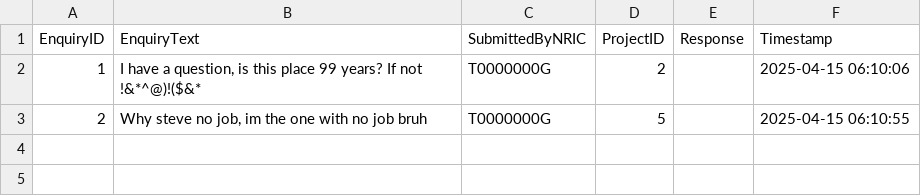
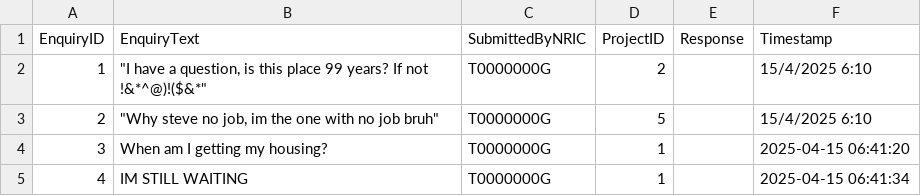
Before and after one commit to Zian00/SC2002-BTO, a CSV file: assets/enquiryList.csv, drawn as a sheet.

Commit message:
Refactor enquiry handling: update runEnquiryMenu to include project details, enhance enquiry display with project names, and improve CSV parsing for enquiries.

```diff
--- a/assets/enquiryList.csv
+++ b/assets/enquiryList.csv
@@ -1,3 +1,5 @@
 EnquiryID,EnquiryText,SubmittedByNRIC,ProjectID,Response,Timestamp
-1,"I have a question, is this place 99 years? If not  !&*^@)!($&*",T0000000G,2,,2025-04-15 06:10:06
-2,"Why steve no job, im the one with no job bruh",T0000000G,5,,2025-04-15 06:10:55
+1,"""I have a question, is this place 99 years? If not  !&*^@)!($&*""",T0000000G,2,,15/4/2025 6:10
+2,"""Why steve no job, im the one with no job bruh""",T0000000G,5,,15/4/2025 6:10
+3,When am I getting my housing?,T0000000G,1,,2025-04-15 06:41:20
+4,IM STILL WAITING,T0000000G,1,,2025-04-15 06:41:34
```
Also changed, not shown: 4 other files.
